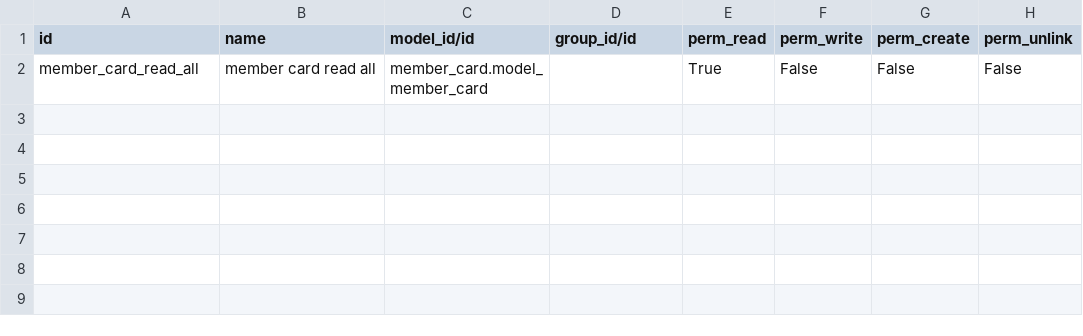
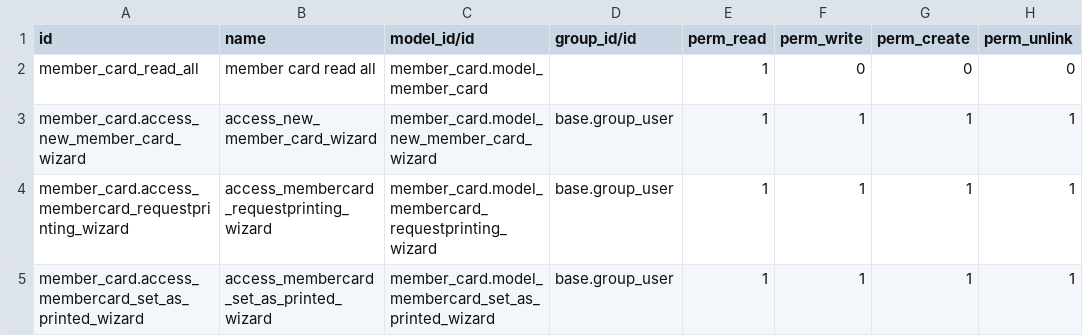
Before and after one commit to beescoop/Obeesdoo, a CSV file: member_card/security/ir.model.access.csv, drawn as a sheet; the diff names each change by its address in the sheet, - before the commit and + after, or states it on an @@ line.

Commit message:
[MIG] member_card: Migration to 14.0
Co-authored-by: Carmen Bianca BAKKER <carmen@coopiteasy.be>

```diff
--- a/member_card/security/ir.model.access.csv
+++ b/member_card/security/ir.model.access.csv
-E2 (perm_read): True
+E2 (perm_read): 1
-F2 (perm_write): False
+F2 (perm_write): 0
-G2 (perm_create): False
+G2 (perm_create): 0
-H2 (perm_unlink): False
+H2 (perm_unlink): 0
+row 3: member_card.access_new_member_card_wizard | access_new_member_card_wizard | member_card.model_new_member_card_wizard | base.group_user | 1 | 1 | 1 | 1
+row 4: member_card.access_membercard_requestprinting_wizard | access_membercard_requestprinting_wizard | member_card.model_membercard_requestprinting_wizard | base.group_user | 1 | 1 | 1 | 1
+row 5: member_card.access_membercard_set_as_printed_wizard | access_membercard_set_as_printed_wizard | member_card.model_membercard_set_as_printed_wizard | base.group_user | 1 | 1 | 1 | 1
```
Also changed, not shown: 4 other files.
